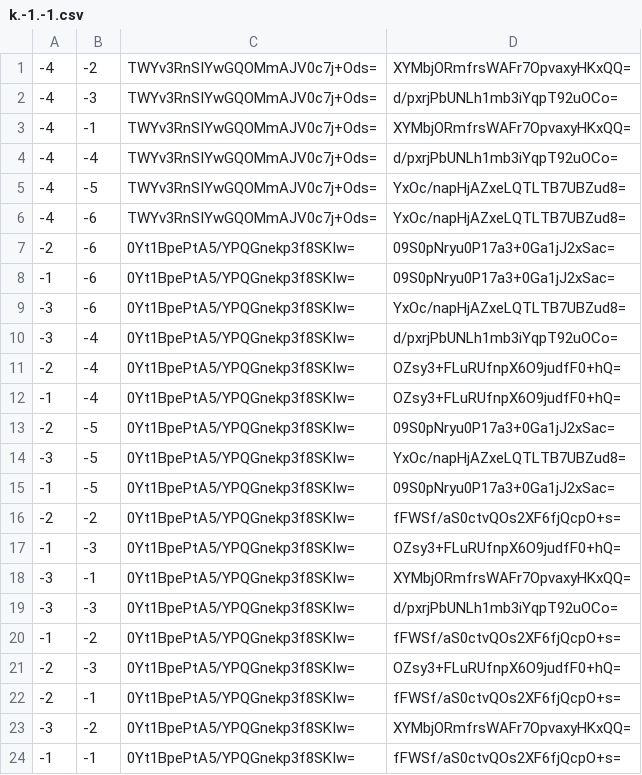
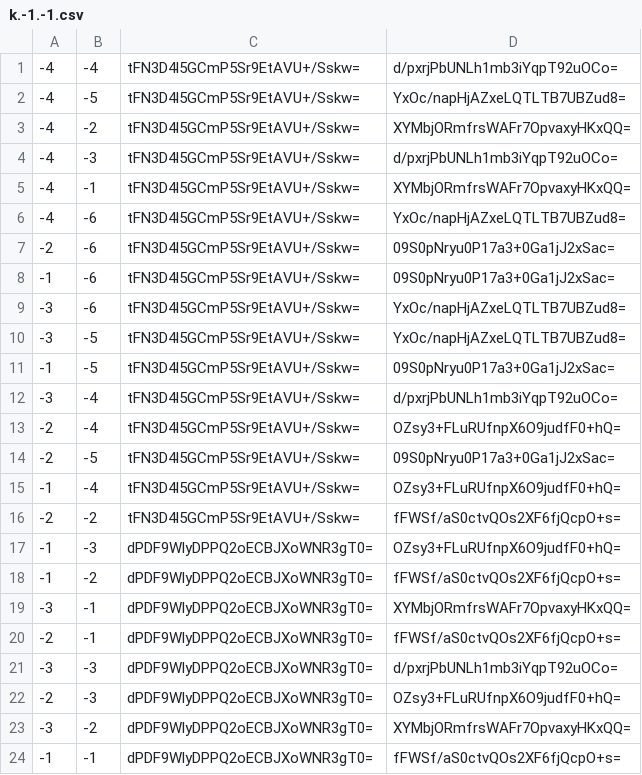
Before and after one commit to leoherzog/NightsWatchMinecraftMap, a CSV file: tiles/zoom.0/metadata/k.-1.-1.csv, drawn as a sheet.

```diff
--- a/tiles/zoom.0/metadata/k.-1.-1.csv
+++ b/tiles/zoom.0/metadata/k.-1.-1.csv
@@ -1,24 +1,24 @@
--4,-2,TWYv3RnSIYwGQOMmAJV0c7j+Ods=,XYMbjORmfrsWAFr7OpvaxyHKxQQ=
--4,-3,TWYv3RnSIYwGQOMmAJV0c7j+Ods=,d/pxrjPbUNLh1mb3iYqpT92uOCo=
--4,-1,TWYv3RnSIYwGQOMmAJV0c7j+Ods=,XYMbjORmfrsWAFr7OpvaxyHKxQQ=
--4,-4,TWYv3RnSIYwGQOMmAJV0c7j+Ods=,d/pxrjPbUNLh1mb3iYqpT92uOCo=
--4,-5,TWYv3RnSIYwGQOMmAJV0c7j+Ods=,YxOc/napHjAZxeLQTLTB7UBZud8=
--4,-6,TWYv3RnSIYwGQOMmAJV0c7j+Ods=,YxOc/napHjAZxeLQTLTB7UBZud8=
--2,-6,0Yt1BpePtA5/YPQGnekp3f8SKIw=,09S0pNryu0P17a3+0Ga1jJ2xSac=
--1,-6,0Yt1BpePtA5/YPQGnekp3f8SKIw=,09S0pNryu0P17a3+0Ga1jJ2xSac=
--3,-6,0Yt1BpePtA5/YPQGnekp3f8SKIw=,YxOc/napHjAZxeLQTLTB7UBZud8=
--3,-4,0Yt1BpePtA5/YPQGnekp3f8SKIw=,d/pxrjPbUNLh1mb3iYqpT92uOCo=
--2,-4,0Yt1BpePtA5/YPQGnekp3f8SKIw=,OZsy3+FLuRUfnpX6O9judfF0+hQ=
--1,-4,0Yt1BpePtA5/YPQGnekp3f8SKIw=,OZsy3+FLuRUfnpX6O9judfF0+hQ=
--2,-5,0Yt1BpePtA5/YPQGnekp3f8SKIw=,09S0pNryu0P17a3+0Ga1jJ2xSac=
--3,-5,0Yt1BpePtA5/YPQGnekp3f8SKIw=,YxOc/napHjAZxeLQTLTB7UBZud8=
--1,-5,0Yt1BpePtA5/YPQGnekp3f8SKIw=,09S0pNryu0P17a3+0Ga1jJ2xSac=
--2,-2,0Yt1BpePtA5/YPQGnekp3f8SKIw=,fFWSf/aS0ctvQOs2XF6fjQcpO+s=
--1,-3,0Yt1BpePtA5/YPQGnekp3f8SKIw=,OZsy3+FLuRUfnpX6O9judfF0+hQ=
--3,-1,0Yt1BpePtA5/YPQGnekp3f8SKIw=,XYMbjORmfrsWAFr7OpvaxyHKxQQ=
--3,-3,0Yt1BpePtA5/YPQGnekp3f8SKIw=,d/pxrjPbUNLh1mb3iYqpT92uOCo=
--1,-2,0Yt1BpePtA5/YPQGnekp3f8SKIw=,fFWSf/aS0ctvQOs2XF6fjQcpO+s=
--2,-3,0Yt1BpePtA5/YPQGnekp3f8SKIw=,OZsy3+FLuRUfnpX6O9judfF0+hQ=
--2,-1,0Yt1BpePtA5/YPQGnekp3f8SKIw=,fFWSf/aS0ctvQOs2XF6fjQcpO+s=
--3,-2,0Yt1BpePtA5/YPQGnekp3f8SKIw=,XYMbjORmfrsWAFr7OpvaxyHKxQQ=
--1,-1,0Yt1BpePtA5/YPQGnekp3f8SKIw=,fFWSf/aS0ctvQOs2XF6fjQcpO+s=
+-4,-4,tFN3D4l5GCmP5Sr9EtAVU+/Sskw=,d/pxrjPbUNLh1mb3iYqpT92uOCo=
+-4,-5,tFN3D4l5GCmP5Sr9EtAVU+/Sskw=,YxOc/napHjAZxeLQTLTB7UBZud8=
+-4,-2,tFN3D4l5GCmP5Sr9EtAVU+/Sskw=,XYMbjORmfrsWAFr7OpvaxyHKxQQ=
+-4,-3,tFN3D4l5GCmP5Sr9EtAVU+/Sskw=,d/pxrjPbUNLh1mb3iYqpT92uOCo=
+-4,-1,tFN3D4l5GCmP5Sr9EtAVU+/Sskw=,XYMbjORmfrsWAFr7OpvaxyHKxQQ=
+-4,-6,tFN3D4l5GCmP5Sr9EtAVU+/Sskw=,YxOc/napHjAZxeLQTLTB7UBZud8=
+-2,-6,tFN3D4l5GCmP5Sr9EtAVU+/Sskw=,09S0pNryu0P17a3+0Ga1jJ2xSac=
+-1,-6,tFN3D4l5GCmP5Sr9EtAVU+/Sskw=,09S0pNryu0P17a3+0Ga1jJ2xSac=
+-3,-6,tFN3D4l5GCmP5Sr9EtAVU+/Sskw=,YxOc/napHjAZxeLQTLTB7UBZud8=
+-3,-5,tFN3D4l5GCmP5Sr9EtAVU+/Sskw=,YxOc/napHjAZxeLQTLTB7UBZud8=
+-1,-5,tFN3D4l5GCmP5Sr9EtAVU+/Sskw=,09S0pNryu0P17a3+0Ga1jJ2xSac=
+-3,-4,tFN3D4l5GCmP5Sr9EtAVU+/Sskw=,d/pxrjPbUNLh1mb3iYqpT92uOCo=
+-2,-4,tFN3D4l5GCmP5Sr9EtAVU+/Sskw=,OZsy3+FLuRUfnpX6O9judfF0+hQ=
+-2,-5,tFN3D4l5GCmP5Sr9EtAVU+/Sskw=,09S0pNryu0P17a3+0Ga1jJ2xSac=
+-1,-4,tFN3D4l5GCmP5Sr9EtAVU+/Sskw=,OZsy3+FLuRUfnpX6O9judfF0+hQ=
+-2,-2,tFN3D4l5GCmP5Sr9EtAVU+/Sskw=,fFWSf/aS0ctvQOs2XF6fjQcpO+s=
+-1,-3,dPDF9WlyDPPQ2oECBJXoWNR3gT0=,OZsy3+FLuRUfnpX6O9judfF0+hQ=
+-1,-2,dPDF9WlyDPPQ2oECBJXoWNR3gT0=,fFWSf/aS0ctvQOs2XF6fjQcpO+s=
+-3,-1,dPDF9WlyDPPQ2oECBJXoWNR3gT0=,XYMbjORmfrsWAFr7OpvaxyHKxQQ=
+-2,-1,dPDF9WlyDPPQ2oECBJXoWNR3gT0=,fFWSf/aS0ctvQOs2XF6fjQcpO+s=
+-3,-3,dPDF9WlyDPPQ2oECBJXoWNR3gT0=,d/pxrjPbUNLh1mb3iYqpT92uOCo=
+-2,-3,dPDF9WlyDPPQ2oECBJXoWNR3gT0=,OZsy3+FLuRUfnpX6O9judfF0+hQ=
+-3,-2,dPDF9WlyDPPQ2oECBJXoWNR3gT0=,XYMbjORmfrsWAFr7OpvaxyHKxQQ=
+-1,-1,dPDF9WlyDPPQ2oECBJXoWNR3gT0=,fFWSf/aS0ctvQOs2XF6fjQcpO+s=
```
Also changed, not shown: tiles/zoom.-1/metadata/k.-1.-1.csv, tiles/zoom.-1/metadata/k.-1.0.csv, 25 other files.
